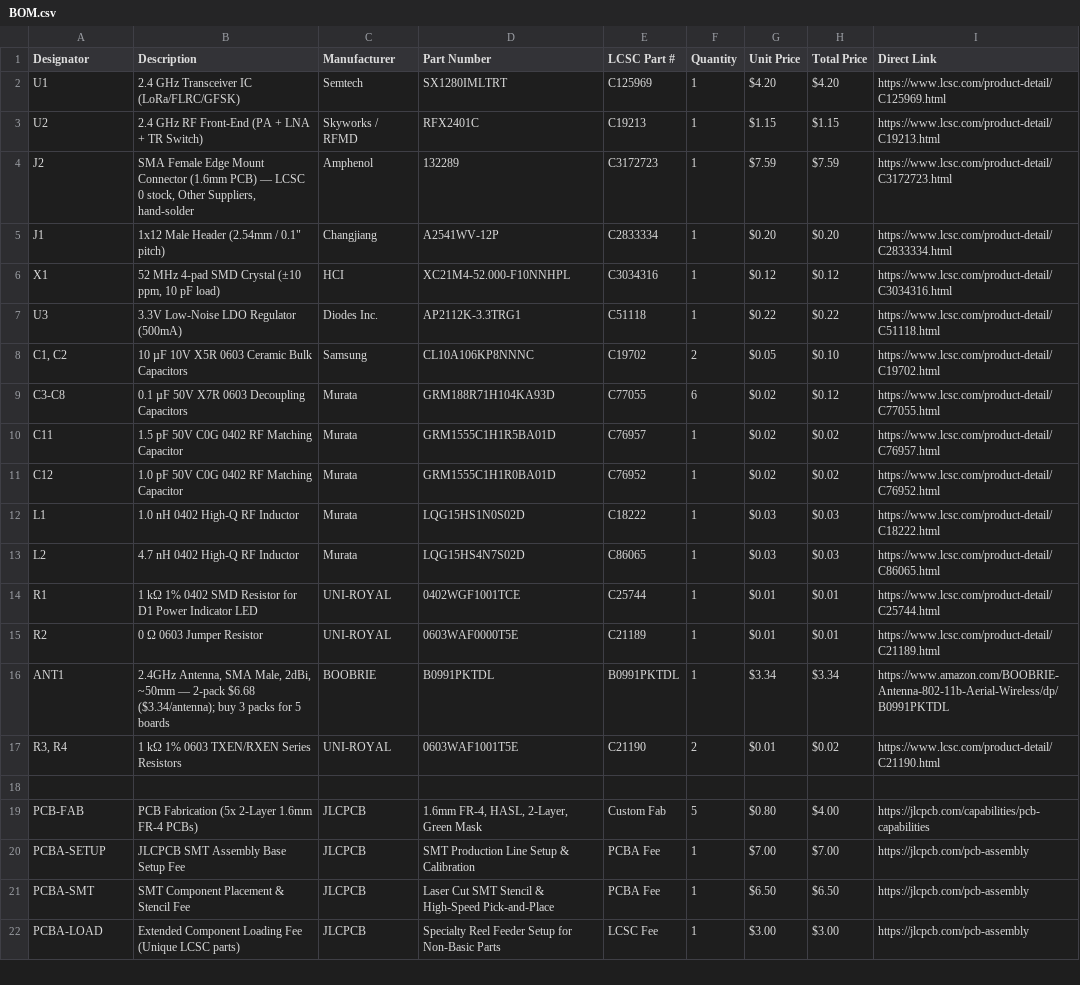
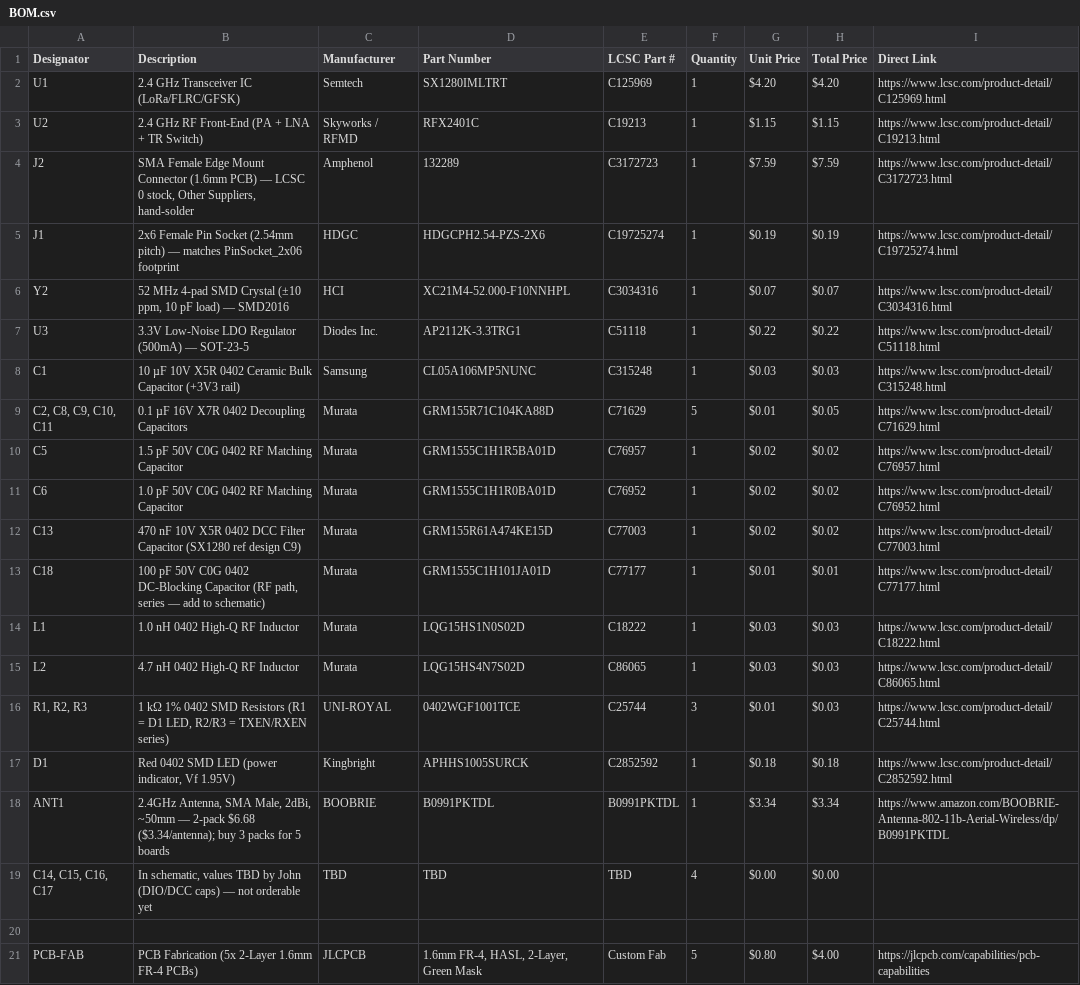
Before and after one commit to whosthedoctor/ESP32-Transmitter-and-Receiver, a CSV file: BOM.csv, drawn as a sheet; only a part is shown; the shorter side is filled out with more unchanged rows; the diff covers the shown part only.

Commit message:
Fix BOM: correct designators/parts to match schematic (J1 2x6 socket, Y2 crystal, R2/R3, all 0402, add D1/C13/C18, remove phantom parts)

```diff
--- a/BOM.csv
+++ b/BOM.csv
@@ -4,15 +4,17 @@ U2,2.4 GHz RF Front-End (PA + LNA + TR Switch),Skyworks / RFMD,RFX2401C,C19213,1
 J2,"SMA Female Edge Mount Connector (1.6mm PCB) — LCSC 0 stock, Other Suppliers, hand-solder",Amphenol,132289,C3172723,1,$7.59,$7.59,https://www.lcsc.com/product-detail/C3172723.html
-J1,"1x12 Male Header (2.54mm / 0.1"" pitch)",Changjiang,A2541WV-12P,C2833334,1,$0.20,$0.20,https://www.lcsc.com/product-detail/C2833334.html
-X1,"52 MHz 4-pad SMD Crystal (±10 ppm, 10 pF load)",HCI,XC21M4-52.000-F10NNHPL,C3034316,1,$0.12,$0.12,https://www.lcsc.com/product-detail/C3034316.html
-U3,3.3V Low-Noise LDO Regulator (500mA),Diodes Inc.,AP2112K-3.3TRG1,C51118,1,$0.22,$0.22,https://www.lcsc.com/product-detail/C51118.html
-"C1, C2",10 µF 10V X5R 0603 Ceramic Bulk Capacitors,Samsung,CL10A106KP8NNNC,C19702,2,$0.05,$0.10,https://www.lcsc.com/product-detail/C19702.html
-C3-C8,0.1 µF 50V X7R 0603 Decoupling Capacitors,Murata,GRM188R71H104KA93D,C77055,6,$0.02,$0.12,https://www.lcsc.com/product-detail/C77055.html
-C11,1.5 pF 50V C0G 0402 RF Matching Capacitor,Murata,GRM1555C1H1R5BA01D,C76957,1,$0.02,$0.02,https://www.lcsc.com/product-detail/C76957.html
-C12,1.0 pF 50V C0G 0402 RF Matching Capacitor,Murata,GRM1555C1H1R0BA01D,C76952,1,$0.02,$0.02,https://www.lcsc.com/product-detail/C76952.html
+J1,2x6 Female Pin Socket (2.54mm pitch) — matches PinSocket_2x06 footprint,HDGC,HDGCPH2.54-PZS-2X6,C19725274,1,$0.19,$0.19,https://www.lcsc.com/product-detail/C19725274.html
+Y2,"52 MHz 4-pad SMD Crystal (±10 ppm, 10 pF load) — SMD2016",HCI,XC21M4-52.000-F10NNHPL,C3034316,1,$0.07,$0.07,https://www.lcsc.com/product-detail/C3034316.html
+U3,3.3V Low-Noise LDO Regulator (500mA) — SOT-23-5,Diodes Inc.,AP2112K-3.3TRG1,C51118,1,$0.22,$0.22,https://www.lcsc.com/product-detail/C51118.html
+C1,10 µF 10V X5R 0402 Ceramic Bulk Capacitor (+3V3 rail),Samsung,CL05A106MP5NUNC,C315248,1,$0.03,$0.03,https://www.lcsc.com/product-detail/C315248.html
+"C2, C8, C9, C10, C11",0.1 µF 16V X7R 0402 Decoupling Capacitors,Murata,GRM155R71C104KA88D,C71629,5,$0.01,$0.05,https://www.lcsc.com/product-detail/C71629.html
+C5,1.5 pF 50V C0G 0402 RF Matching Capacitor,Murata,GRM1555C1H1R5BA01D,C76957,1,$0.02,$0.02,https://www.lcsc.com/product-detail/C76957.html
+C6,1.0 pF 50V C0G 0402 RF Matching Capacitor,Murata,GRM1555C1H1R0BA01D,C76952,1,$0.02,$0.02,https://www.lcsc.com/product-detail/C76952.html
+C13,470 nF 10V X5R 0402 DCC Filter Capacitor (SX1280 ref design C9),Murata,GRM155R61A474KE15D,C77003,1,$0.02,$0.02,https://www.lcsc.com/product-detail/C77003.html
+C18,"100 pF 50V C0G 0402 DC-Blocking Capacitor (RF path, series — add to schematic)",Murata,GRM1555C1H101JA01D,C77177,1,$0.01,$0.01,https://www.lcsc.com/product-detail/C77177.html
 L1,1.0 nH 0402 High-Q RF Inductor,Murata,LQG15HS1N0S02D,C18222,1,$0.03,$0.03,https://www.lcsc.com/product-detail/C18222.html
 L2,4.7 nH 0402 High-Q RF Inductor,Murata,LQG15HS4N7S02D,C86065,1,$0.03,$0.03,https://www.lcsc.com/product-detail/C86065.html
-R1,1 kΩ 1% 0402 SMD Resistor for D1 Power Indicator LED,UNI-ROYAL,0402WGF1001TCE,C25744,1,$0.01,$0.01,https://www.lcsc.com/product-detail/C25744.html
-R2,0 Ω 0603 Jumper Resistor,UNI-ROYAL,0603WAF0000T5E,C21189,1,$0.01,$0.01,https://www.lcsc.com/product-detail/C21189.html
+"R1, R2, R3","1 kΩ 1% 0402 SMD Resistors (R1 = D1 LED, R2/R3 = TXEN/RXEN series)",UNI-ROYAL,0402WGF1001TCE,C25744,3,$0.01,$0.03,https://www.lcsc.com/product-detail/C25744.html
+D1,"Red 0402 SMD LED (power indicator, Vf 1.95V)",Kingbright,APHHS1005SURCK,C2852592,1,$0.18,$0.18,https://www.lcsc.com/product-detail/C2852592.html
 ANT1,"2.4GHz Antenna, SMA Male, 2dBi, ~50mm — 2-pack $6.68 ($3.34/antenna); buy 3 packs for 5 boards",BOOBRIE,B0991PKTDL,B0991PKTDL,1,$3.34,$3.34,https://www.amazon.com/BOOBRIE-Antenna-802-11b-Aerial-Wireless/dp/B0991PKTDL
-"R3, R4",1 kΩ 1% 0603 TXEN/RXEN Series Resistors,UNI-ROYAL,0603WAF1001T5E,C21190,2,$0.01,$0.02,https://www.lcsc.com/product-detail/C21190.html
+"C14, C15, C16, C17","In schematic, values TBD by John (DIO/DCC caps) — not orderable yet",TBD,TBD,TBD,4,$0.00,$0.00,
 ,,,,,,,,
```
Also changed, not shown: 4 added rows and 4 removed rows elsewhere in this file.
